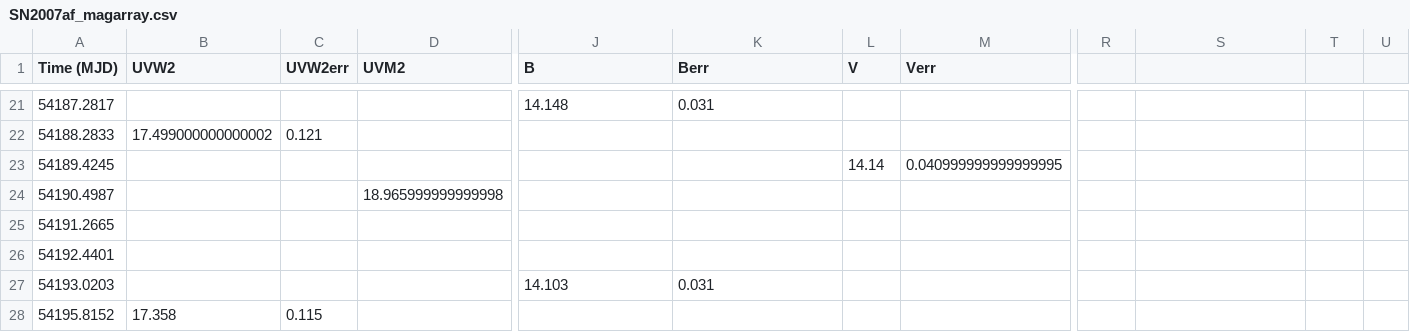
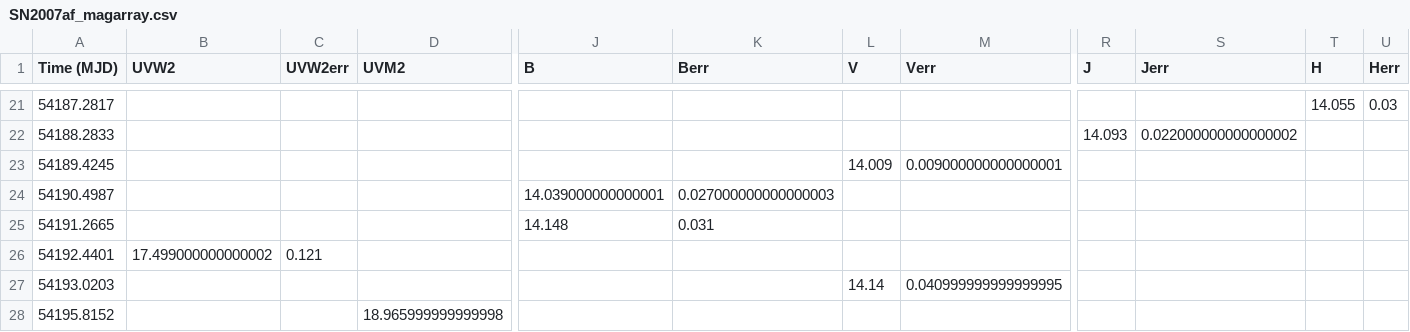
Before and after one commit to pbrown801/aggienova-templates, a CSV file: output/MAGS/SN2007af_magarray.csv, drawn as a sheet; only a part is shown, gaps mark what is left out; the diff covers the shown part only; the diff names each change by its address in the sheet, - before the commit and + after, or states it on an @@ line.

```diff
--- a/output/MAGS/SN2007af_magarray.csv
+++ b/output/MAGS/SN2007af_magarray.csv
-R1: (empty)
+R1: J
-S1: (empty)
+S1: Jerr
-T1: (empty)
+T1: H
-U1: (empty)
+U1: Herr
-J21 (B): 14.148
+J21 (B): (empty)
-K21 (Berr): 0.031
+K21 (Berr): (empty)
-T21 (H): (empty)
+T21 (H): 14.055
-U21 (Herr): (empty)
+U21 (Herr): 0.03
-B22 (UVW2): 17.499000000000002
+B22 (UVW2): (empty)
-C22 (UVW2err): 0.121
+C22 (UVW2err): (empty)
-R22 (J): (empty)
+R22 (J): 14.093
-S22 (Jerr): (empty)
+S22 (Jerr): 0.022000000000000002
-L23 (V): 14.14
+L23 (V): 14.009
-M23 (Verr): 0.040999999999999995
+M23 (Verr): 0.009000000000000001
-D24 (UVM2): 18.965999999999998
+D24 (UVM2): (empty)
-J24 (B): (empty)
+J24 (B): 14.039000000000001
-K24 (Berr): (empty)
+K24 (Berr): 0.027000000000000003
-J25 (B): (empty)
+J25 (B): 14.148
-K25 (Berr): (empty)
+K25 (Berr): 0.031
-B26 (UVW2): (empty)
+B26 (UVW2): 17.499000000000002
-C26 (UVW2err): (empty)
+C26 (UVW2err): 0.121
-J27 (B): 14.103
+J27 (B): (empty)
-K27 (Berr): 0.031
+K27 (Berr): (empty)
-L27 (V): (empty)
+L27 (V): 14.14
-M27 (Verr): (empty)
+M27 (Verr): 0.040999999999999995
-B28 (UVW2): 17.358
+B28 (UVW2): (empty)
-C28 (UVW2err): 0.115
+C28 (UVW2err): (empty)
-D28 (UVM2): (empty)
+D28 (UVM2): 18.965999999999998
```
Also changed, not shown: 111 edited cells elsewhere in this file, input/COUNTS/SN2007af_countsarray.csv, 2 other files.
